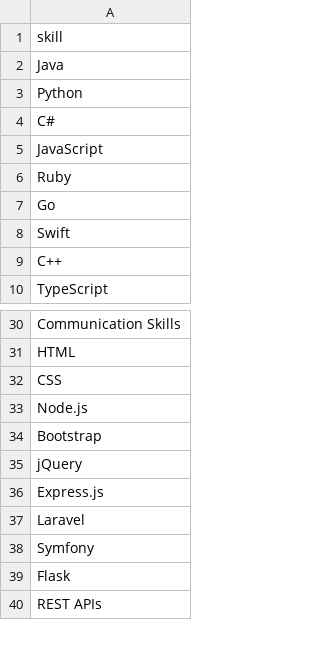
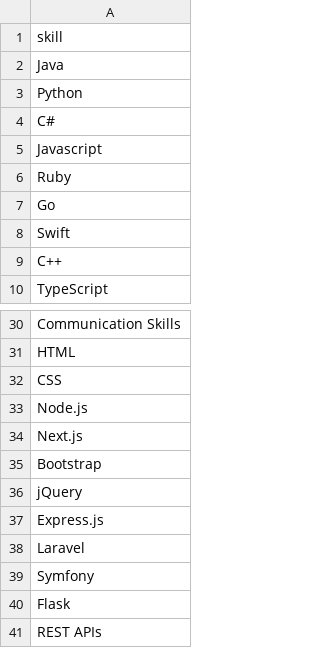
Before and after one commit to varshashaji3/FreelanceHub, a CSV file: freelancer/skills.csv, drawn as a sheet; only a part is shown, gaps mark what is left out.

```diff
--- a/freelancer/skills.csv
+++ b/freelancer/skills.csv
@@ -4,3 +4,3 @@ Python
 C#
-JavaScript
+Javascript
 Ruby
@@ -33,2 +33,3 @@ CSS
 Node.js
+Next.js
 Bootstrap
```
Also changed, not shown: 47 other files.
